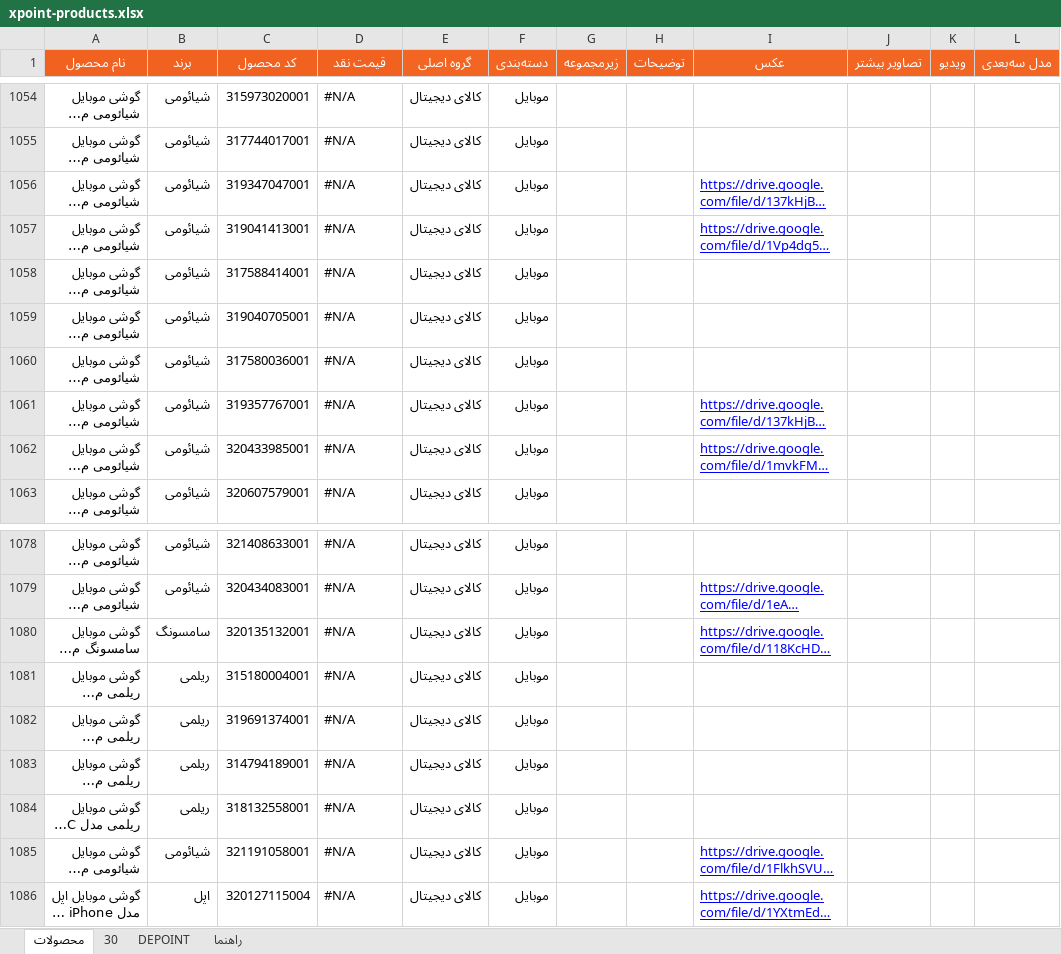
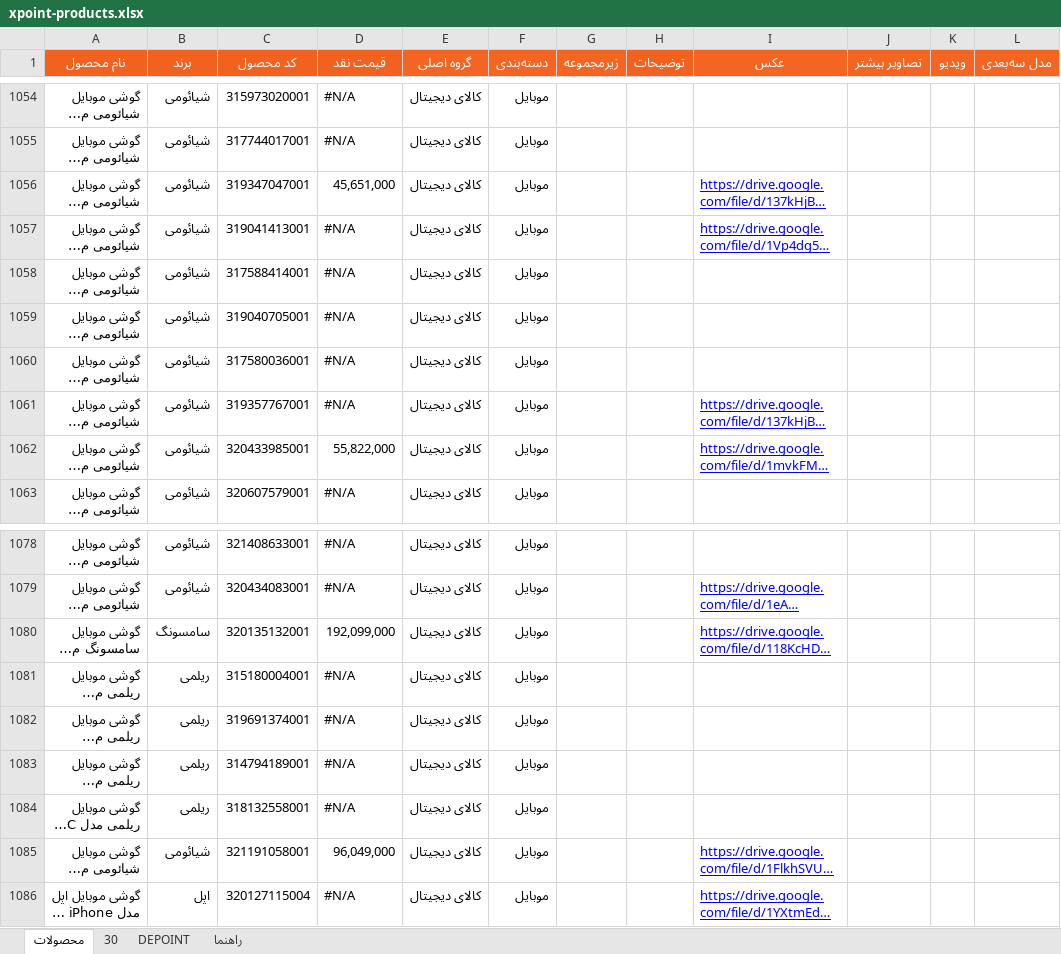
Before and after one commit to jitxpoint-hub/xpoint-catalog, an Excel workbook: data/xpoint-products.xlsx, sheet محصولات, drawn as a sheet; only a part is shown, gaps mark what is left out; long unchanged cells end in …; values as stored, in another font and other column widths than the file's, no borders; charts and pictures and conditional formats not drawn; the diff names each change by its address in the sheet, - before the commit and + after, or states it on an @@ line.

```diff
--- a/data/xpoint-products.xlsx (sheet محصولات)
+++ b/data/xpoint-products.xlsx (sheet محصولات)
-D1056 (قیمت نقد): #N/A
+D1056 (قیمت نقد): 45,651,000
-D1062 (قیمت نقد): #N/A
+D1062 (قیمت نقد): 55,822,000
-D1080 (قیمت نقد): #N/A
+D1080 (قیمت نقد): 192,099,000
-D1085 (قیمت نقد): #N/A
+D1085 (قیمت نقد): 96,049,000
```
Also changed, not shown: 1 other file.
